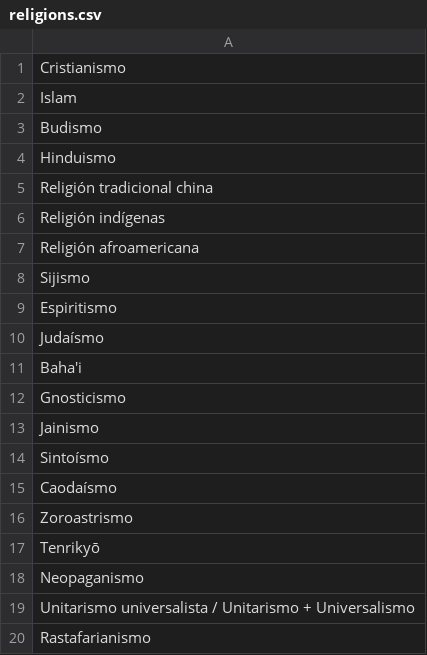
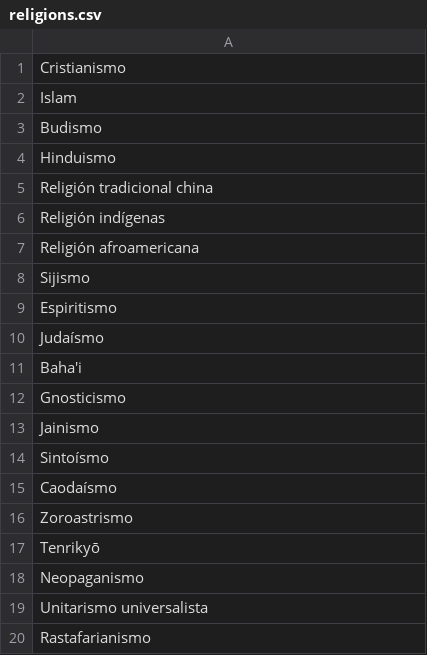
Before and after one commit to monsterlabs/HumanRightsTracker, a CSV file: tools/database/seeds/religions.csv, drawn as a sheet.

Commit message:
Seeds for ethnic_groups, religions and scholarity_levels tables

```diff
--- a/tools/database/seeds/religions.csv
+++ b/tools/database/seeds/religions.csv
@@ -18,3 +18,3 @@ Tenrikyō
 Neopaganismo
-Unitarismo universalista / Unitarismo + Universalismo
+Unitarismo universalista
 Rastafarianismo
```
Also changed, not shown: 2 other files.
